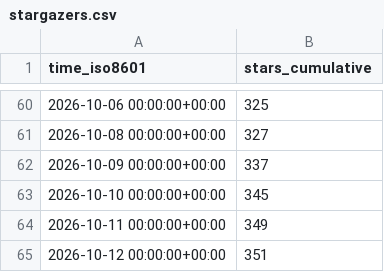
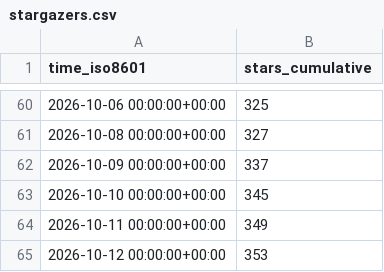
Before and after one commit to copperheadhq/copperhead-site, a CSV file: chouhanindustries/copperhead/ghrs-data/stargazers.csv, drawn as a sheet; only a part is shown, gaps mark what is left out.

```diff
--- a/chouhanindustries/copperhead/ghrs-data/stargazers.csv
+++ b/chouhanindustries/copperhead/ghrs-data/stargazers.csv
@@ -64,2 +64,2 @@ time_iso8601,stars_cumulative
 2026-10-11 00:00:00+00:00,349
-2026-10-12 00:00:00+00:00,351
+2026-10-12 00:00:00+00:00,353
```
Also changed, not shown: chouhanindustries/copperhead/ghrs-data/forks.csv.
